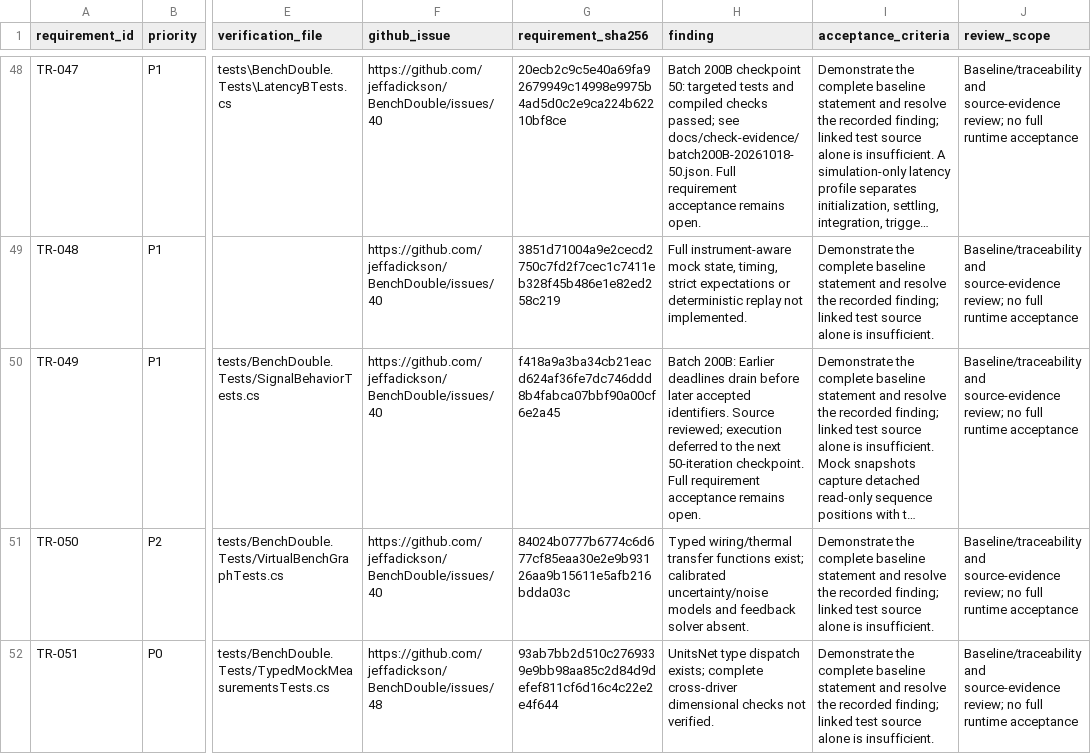
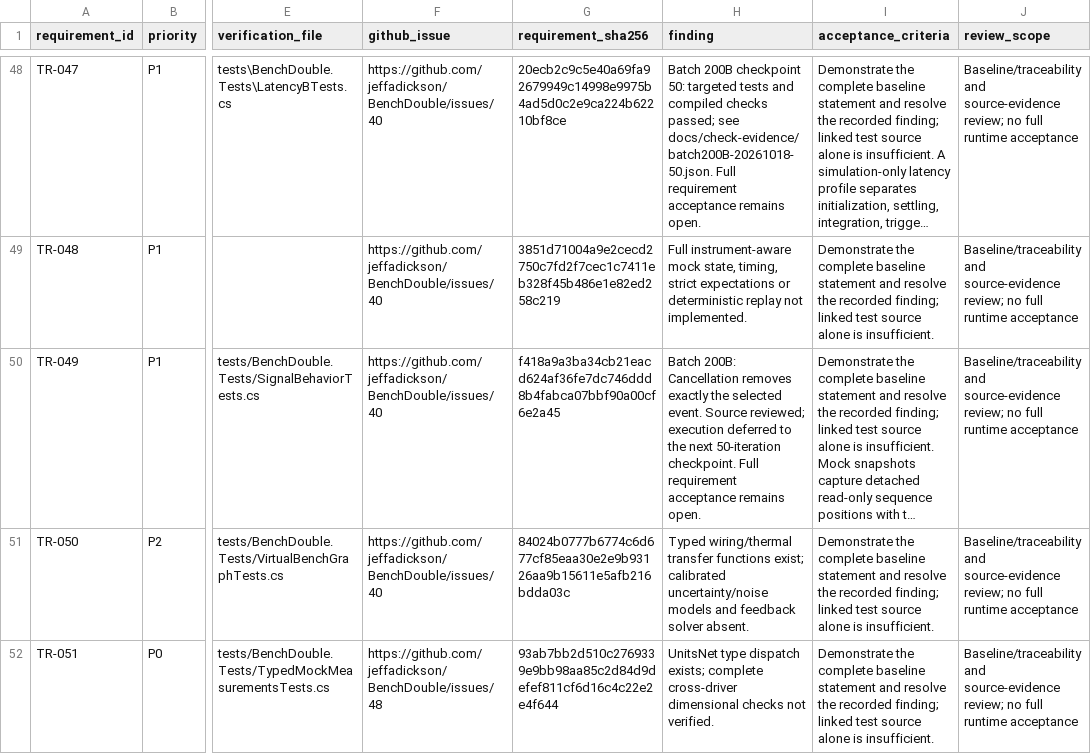
Before and after one commit to jeffadickson/BenchForge, a CSV file: requirements/full-audit.csv, drawn as a sheet; only a part is shown, gaps mark what is left out; long unchanged cells end in …; the diff names each change by its address in the sheet, - before the commit and + after, or states it on an @@ line.

```diff
--- a/requirements/full-audit.csv
+++ b/requirements/full-audit.csv
-H50 (finding): Batch 200B: Earlier deadlines drain before later accepted identifiers. Source reviewed;…
+H50 (finding): Batch 200B: Cancellation removes exactly the selected event. Source reviewed;…
```
Also changed, not shown: 3 other files.
